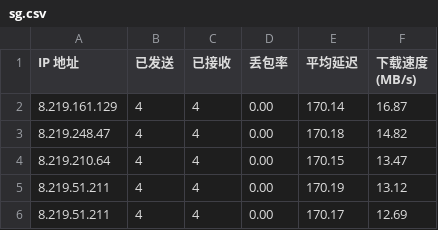
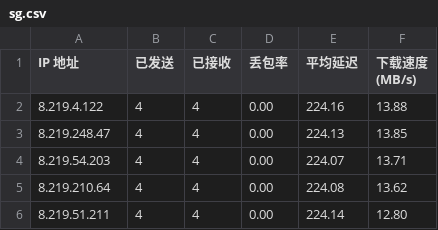
Before and after one commit to jackbrownsu/CFCDN-Auto, a CSV file: CloudflareST/sg.csv, drawn as a sheet.

```diff
--- a/CloudflareST/sg.csv
+++ b/CloudflareST/sg.csv
@@ -1,6 +1,6 @@
 IP 地址,已发送,已接收,丢包率,平均延迟,下载速度 (MB/s)
-8.219.161.129,4,4,0.00,170.14,16.87
-8.219.248.47,4,4,0.00,170.18,14.82
-8.219.210.64,4,4,0.00,170.15,13.47
-8.219.51.211,4,4,0.00,170.19,13.12
-8.219.51.211,4,4,0.00,170.17,12.69
+8.219.4.122,4,4,0.00,224.16,13.88
+8.219.248.47,4,4,0.00,224.13,13.85
+8.219.54.203,4,4,0.00,224.07,13.71
+8.219.210.64,4,4,0.00,224.08,13.62
+8.219.51.211,4,4,0.00,224.14,12.80
```
Also changed, not shown: 3 other files.
